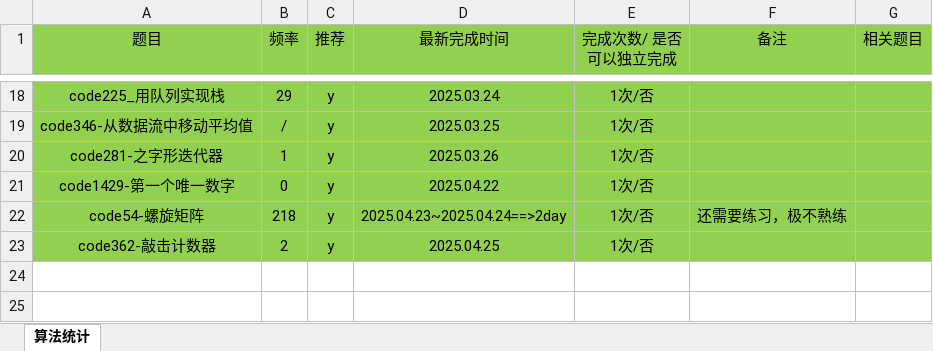
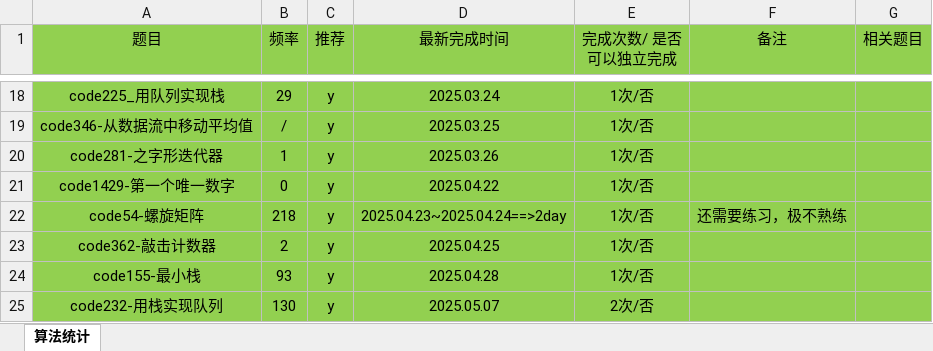
Before and after one commit to gmYuan/my_algo, an Excel workbook: 00-记录统计.xlsx, sheet 算法统计, drawn as a sheet; only a part is shown, gaps mark what is left out; values as stored, in another font and other column widths than the file's, no borders; the diff names each change by its address in the sheet, - before the commit and + after, or states it on an @@ line.

```diff
--- a/00-记录统计.xlsx (sheet 算法统计)
+++ b/00-记录统计.xlsx (sheet 算法统计)
+row 24: code155-最小栈 | 93 | y | 2025.04.28 | 1次/否
+row 25: code232-用栈实现队列 | 130 | y | 2025.05.07 | 2次/否
```
Also changed, not shown: 9 other files.
